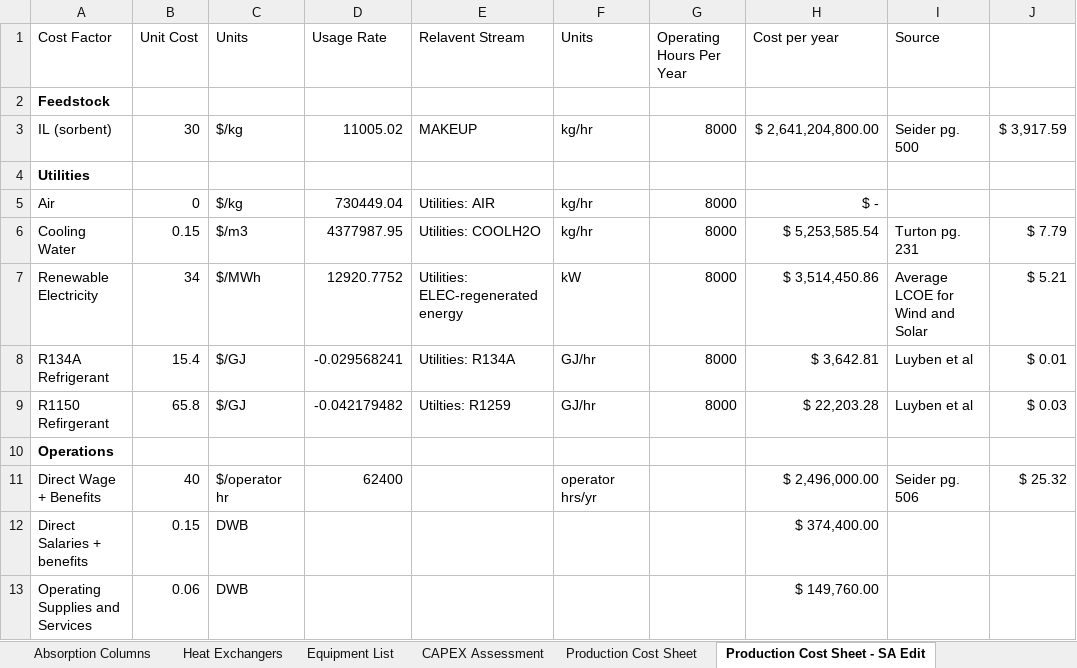
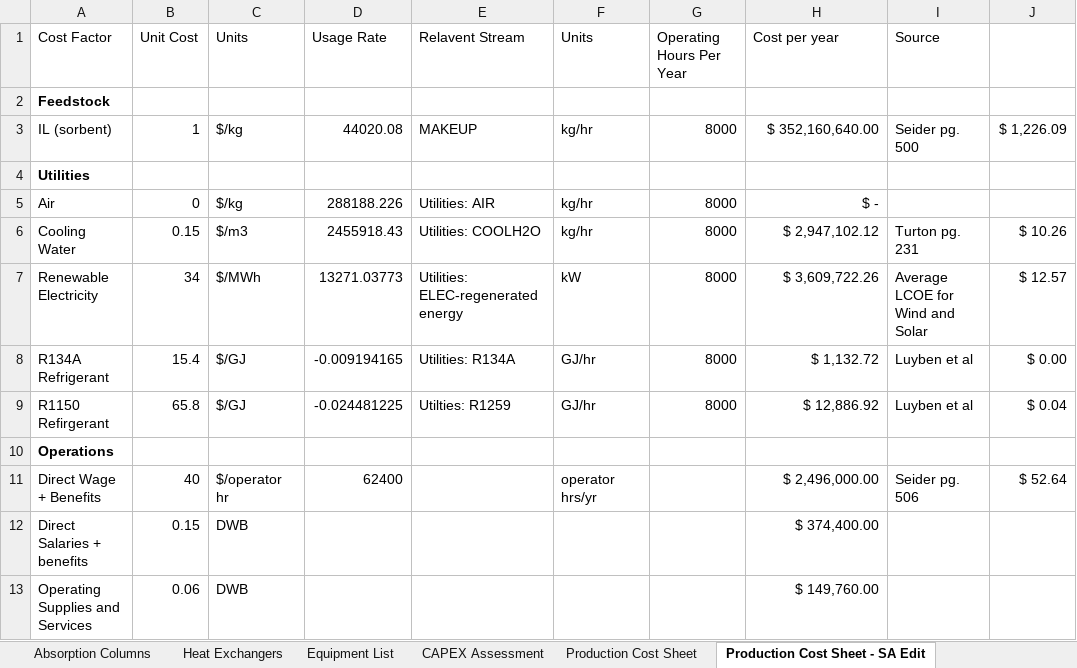
Before and after one commit to abjean-ISU/BulkGastoAtomizedLiquidForDAC_2026, an Excel workbook: TEA Files/ILTEAWorksheet.xlsx, sheet Production Cost Sheet - SA Edit, drawn as a sheet; only a part is shown; values as stored, in another font and other column widths than the file's, no borders; the diff covers the shown part only; the diff names each change by its address in the sheet, - before the commit and + after, or states it on an @@ line.

```diff
--- a/TEA Files/ILTEAWorksheet.xlsx (sheet Production Cost Sheet - SA Edit)
+++ b/TEA Files/ILTEAWorksheet.xlsx (sheet Production Cost Sheet - SA Edit)
-B3 (Unit Cost): 30
+B3 (Unit Cost): 1
-D3 (Usage Rate): 11005.02
+D3 (Usage Rate): 44020.08
-H3 (Cost per year): $ 2,641,204,800.00
+H3 (Cost per year): $ 352,160,640.00
-J3: $ 3,917.59
+J3: $ 1,226.09
-D5 (Usage Rate): 730449.04
+D5 (Usage Rate): 288188.226
-D6 (Usage Rate): 4377987.95
+D6 (Usage Rate): 2455918.43
-H6 (Cost per year): $ 5,253,585.54
+H6 (Cost per year): $ 2,947,102.12
-J6: $ 7.79
+J6: $ 10.26
-D7 (Usage Rate): 12920.7752
+D7 (Usage Rate): 13271.03773
-H7 (Cost per year): $ 3,514,450.86
+H7 (Cost per year): $ 3,609,722.26
-J7: $ 5.21
+J7: $ 12.57
-D8 (Usage Rate): -0.029568241
+D8 (Usage Rate): -0.009194165
-H8 (Cost per year): $ 3,642.81
+H8 (Cost per year): $ 1,132.72
-J8: $ 0.01
+J8: $ 0.00
-D9 (Usage Rate): -0.042179482
+D9 (Usage Rate): -0.024481225
-H9 (Cost per year): $ 22,203.28
+H9 (Cost per year): $ 12,886.92
-J9: $ 0.03
+J9: $ 0.04
-J11: $ 25.32
+J11: $ 52.64
```
Also changed, not shown: 16 edited cells elsewhere in this sheet, sheet Pumps, sheet Equipment List, sheet Heat Exchangers, sheet Flash Vessels, sheet Compressors, sheet Production Cost Sheet, 2 more sheets, formulas that keep their value, TEA Files/ILSobentLossCostSurfacePlot.xlsx, TEA Files/ILTornadoPlotValues.xlsx, 10 other files.
